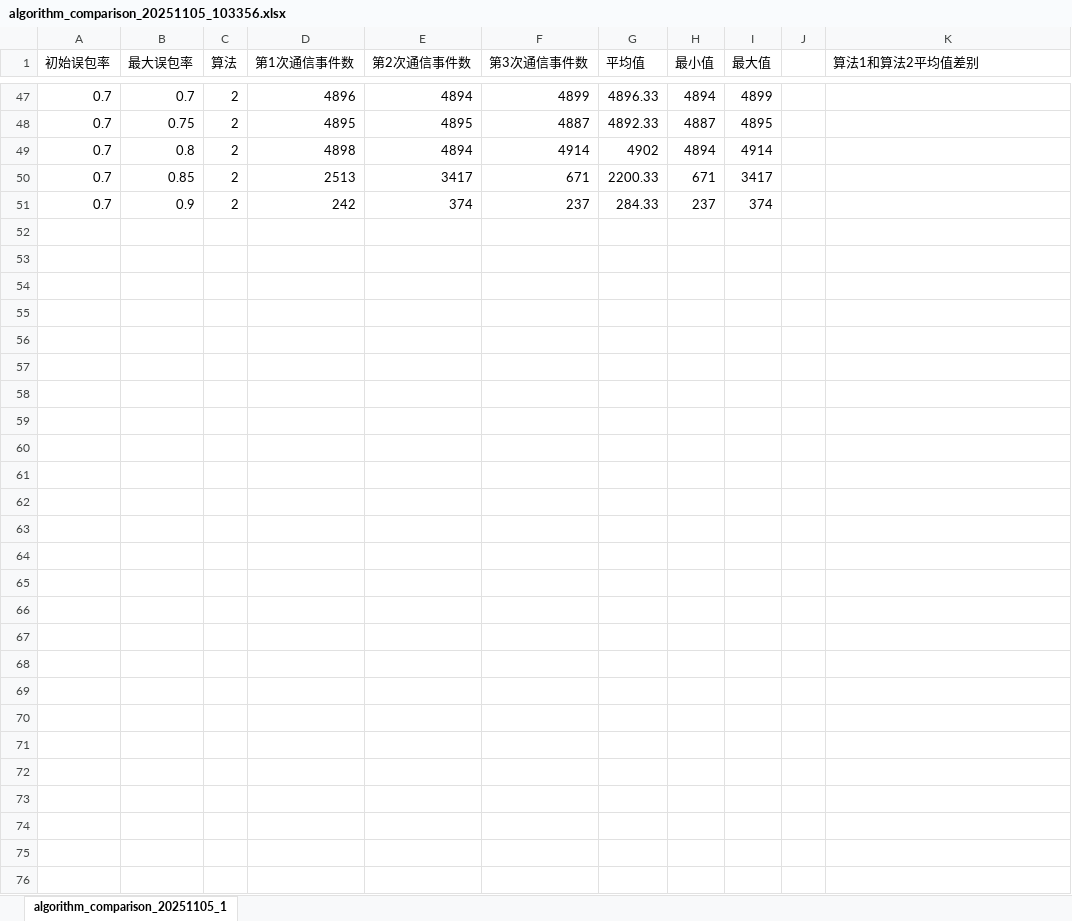
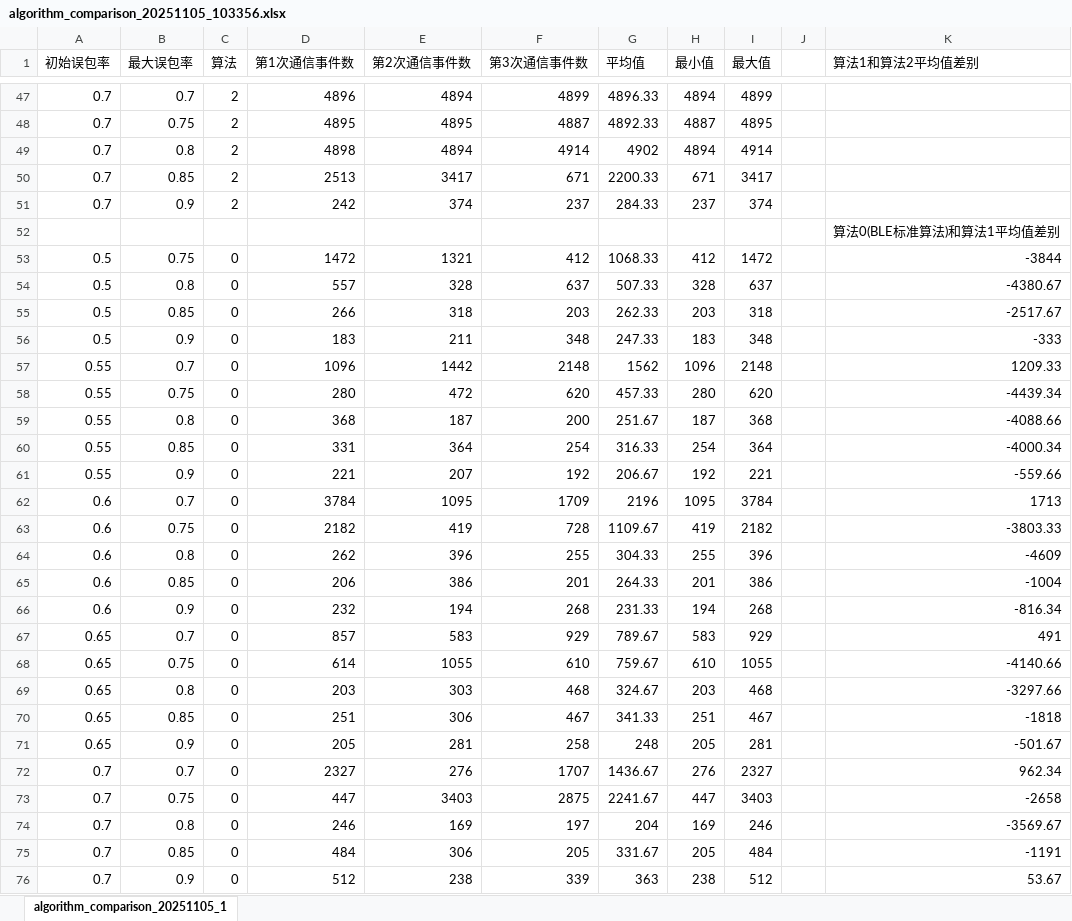
Before and after one commit to gangheivt/dev_script, an Excel workbook: simu/Thesis/algorithm_comparison_20251105_103356.xlsx, sheet algorithm_comparison_20251105_1, drawn as a sheet; only a part is shown, gaps mark what is left out; values as stored, in another font and other column widths than the file's, no borders; the diff names each change by its address in the sheet, - before the commit and + after, or states it on an @@ line.

```diff
--- a/simu/Thesis/algorithm_comparison_20251105_103356.xlsx (sheet algorithm_comparison_20251105_1)
+++ b/simu/Thesis/algorithm_comparison_20251105_103356.xlsx (sheet algorithm_comparison_20251105_1)
+row 52:  |  |  |  |  |  |  |  |  |  | 算法0(BLE标准算法)和算法1平均值差别
+row 53: 0.5 | 0.75 | 0 | 1472 | 1321 | 412 | 1068.33 | 412 | 1472 |  | -3844
+row 54: 0.5 | 0.8 | 0 | 557 | 328 | 637 | 507.33 | 328 | 637 |  | -4380.67
+row 55: 0.5 | 0.85 | 0 | 266 | 318 | 203 | 262.33 | 203 | 318 |  | -2517.67
+row 56: 0.5 | 0.9 | 0 | 183 | 211 | 348 | 247.33 | 183 | 348 |  | -333
+row 57: 0.55 | 0.7 | 0 | 1096 | 1442 | 2148 | 1562 | 1096 | 2148 |  | 1209.33
+row 58: 0.55 | 0.75 | 0 | 280 | 472 | 620 | 457.33 | 280 | 620 |  | -4439.34
+row 59: 0.55 | 0.8 | 0 | 368 | 187 | 200 | 251.67 | 187 | 368 |  | -4088.66
+row 60: 0.55 | 0.85 | 0 | 331 | 364 | 254 | 316.33 | 254 | 364 |  | -4000.34
+row 61: 0.55 | 0.9 | 0 | 221 | 207 | 192 | 206.67 | 192 | 221 |  | -559.66
+row 62: 0.6 | 0.7 | 0 | 3784 | 1095 | 1709 | 2196 | 1095 | 3784 |  | 1713
+row 63: 0.6 | 0.75 | 0 | 2182 | 419 | 728 | 1109.67 | 419 | 2182 |  | -3803.33
+row 64: 0.6 | 0.8 | 0 | 262 | 396 | 255 | 304.33 | 255 | 396 |  | -4609
+row 65: 0.6 | 0.85 | 0 | 206 | 386 | 201 | 264.33 | 201 | 386 |  | -1004
+row 66: 0.6 | 0.9 | 0 | 232 | 194 | 268 | 231.33 | 194 | 268 |  | -816.34
+row 67: 0.65 | 0.7 | 0 | 857 | 583 | 929 | 789.67 | 583 | 929 |  | 491
+row 68: 0.65 | 0.75 | 0 | 614 | 1055 | 610 | 759.67 | 610 | 1055 |  | -4140.66
+row 69: 0.65 | 0.8 | 0 | 203 | 303 | 468 | 324.67 | 203 | 468 |  | -3297.66
+row 70: 0.65 | 0.85 | 0 | 251 | 306 | 467 | 341.33 | 251 | 467 |  | -1818
+row 71: 0.65 | 0.9 | 0 | 205 | 281 | 258 | 248 | 205 | 281 |  | -501.67
+row 72: 0.7 | 0.7 | 0 | 2327 | 276 | 1707 | 1436.67 | 276 | 2327 |  | 962.34
+row 73: 0.7 | 0.75 | 0 | 447 | 3403 | 2875 | 2241.67 | 447 | 3403 |  | -2658
+row 74: 0.7 | 0.8 | 0 | 246 | 169 | 197 | 204 | 169 | 246 |  | -3569.67
+row 75: 0.7 | 0.85 | 0 | 484 | 306 | 205 | 331.67 | 205 | 484 |  | -1191
+row 76: 0.7 | 0.9 | 0 | 512 | 238 | 339 | 363 | 238 | 512 |  | 53.67
```
Also changed, not shown: 2 other files.
